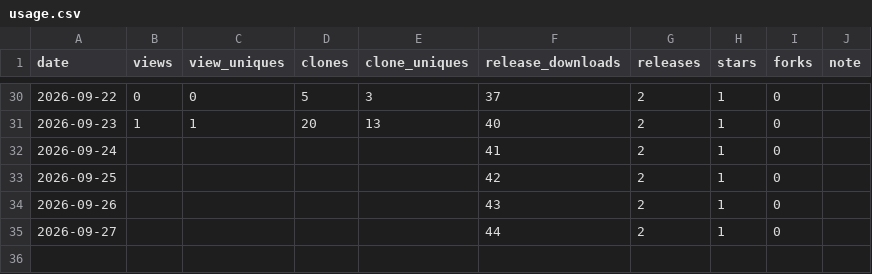
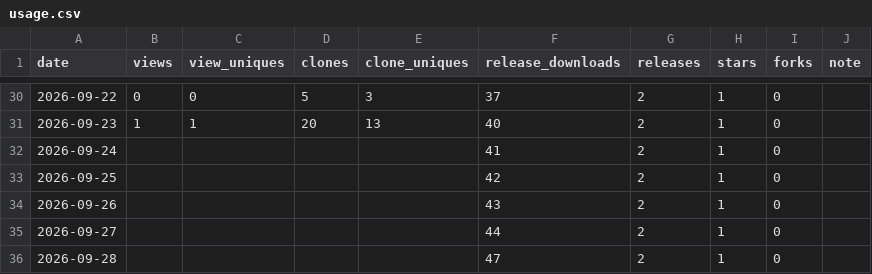
Before and after one commit to rubatoyd/na-openapi-mcp, a CSV file: docs/usage.csv, drawn as a sheet; only a part is shown, gaps mark what is left out; the diff names each change by its address in the sheet, - before the commit and + after, or states it on an @@ line.

```diff
--- a/docs/usage.csv
+++ b/docs/usage.csv
+row 36: 2026-09-28 |  |  |  |  | 47 | 2 | 1 | 0
```
Also changed, not shown: 2 other files.
